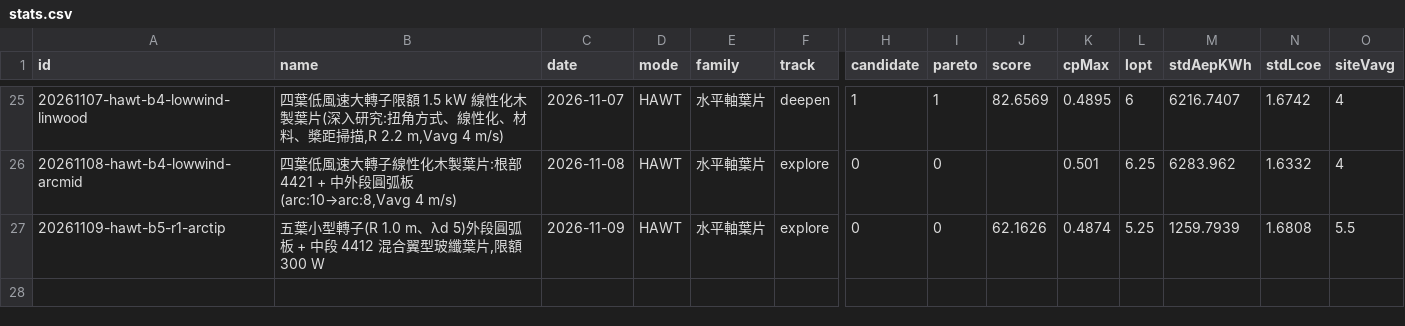
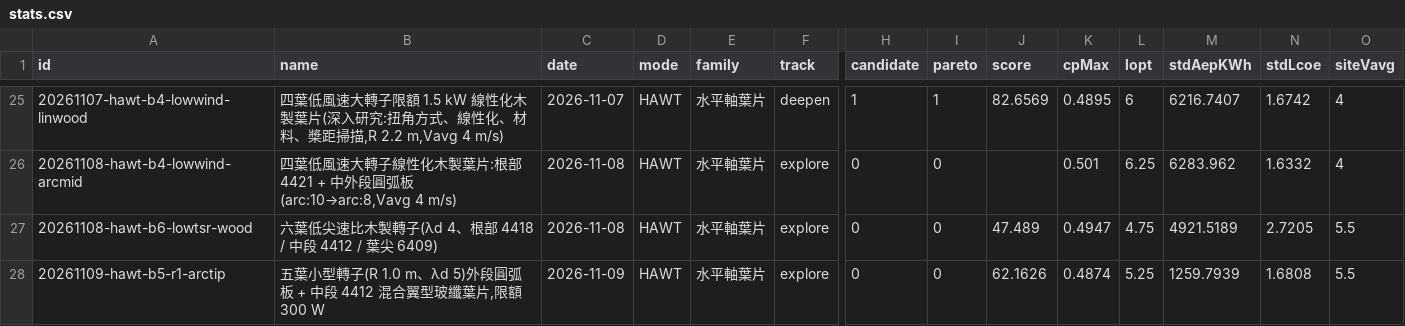
Before and after one commit to dofliu/bladeDesignNumericalTools, a CSV file: designs/stats.csv, drawn as a sheet; only a part is shown, gaps mark what is left out; rows hold the shown columns only; the diff names each change by its address in the sheet, - before the commit and + after, or states it on an @@ line.

```diff
--- a/designs/stats.csv
+++ b/designs/stats.csv
+row 27: 20261108-hawt-b6-lowtsr-wood | 六葉低尖速比木製轉子(λd 4、根部 4418 / 中段 4412 / 葉尖 6409) | 2026-11-08 | HAWT | 水平軸葉片 | explore | 0 | 0 | 47.489 | 0.4947 | 4.75 | 4921.5189 | 2.7205 | 5.5
```
Also changed, not shown: 17 other files.
